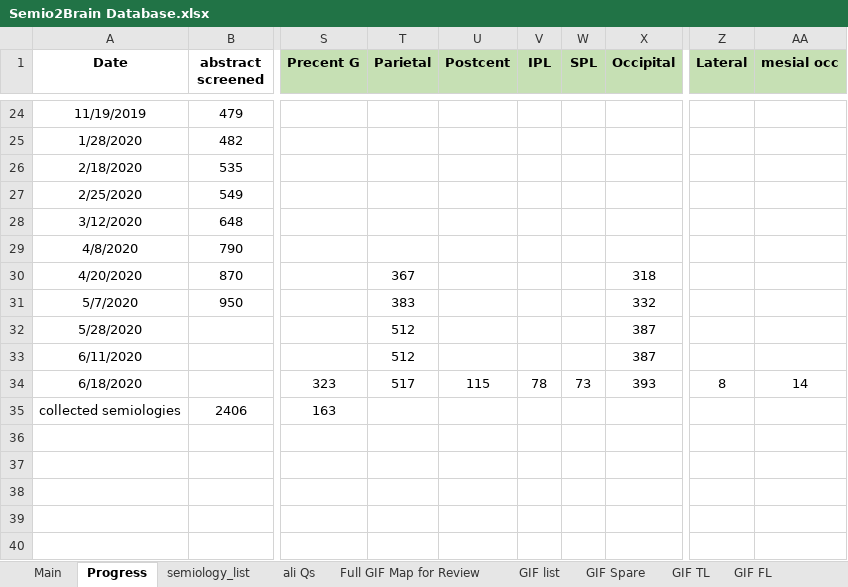
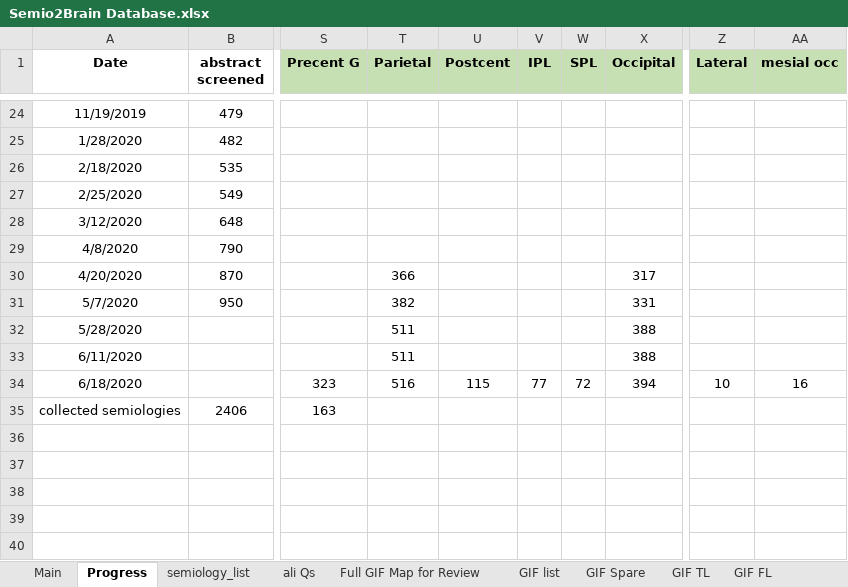
Before and after one commit to thenineteen/Semiology-Visualisation-Tool, an Excel workbook: resources/Semio2Brain Database.xlsx, sheet Progress, drawn as a sheet; only a part is shown, gaps mark what is left out; values as stored, in another font and other column widths than the file's, no borders; charts and pictures not drawn; the diff names each change by its address in the sheet, - before the commit and + after, or states it on an @@ line.

Commit message:
missing localising data fixed in Semio2Brain excel towards #168

```diff
--- a/resources/Semio2Brain Database.xlsx (sheet Progress)
+++ b/resources/Semio2Brain Database.xlsx (sheet Progress)
-T30 (Parietal): 367
+T30 (Parietal): 366
-X30 (Occipital): 318
+X30 (Occipital): 317
-T31 (Parietal): 383
+T31 (Parietal): 382
-X31 (Occipital): 332
+X31 (Occipital): 331
-T32:T33 (Parietal): 512
+T32:T33 (Parietal): 511
-X32:X33 (Occipital): 387
+X32:X33 (Occipital): 388
-T34 (Parietal): 517
+T34 (Parietal): 516
-V34 (IPL): 78
+V34 (IPL): 77
-W34 (SPL): 73
+W34 (SPL): 72
-X34 (Occipital): 393
+X34 (Occipital): 394
-Z34 (Lateral): 8
+Z34 (Lateral): 10
-AA34 (mesial occ): 14
+AA34 (mesial occ): 16
```
Also changed, not shown: sheet Main.
